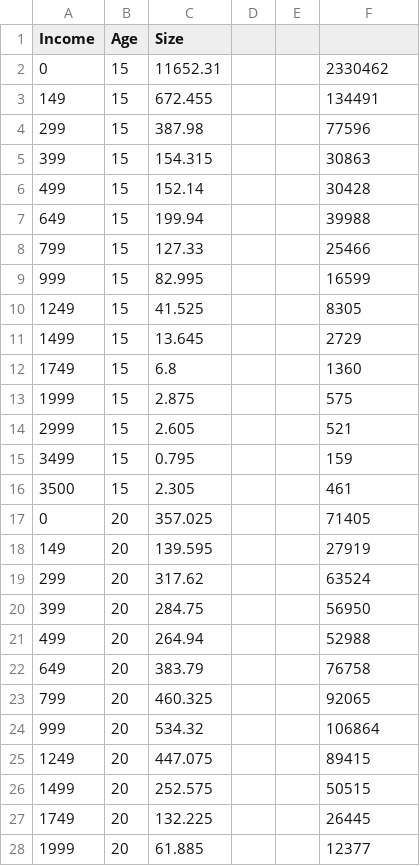
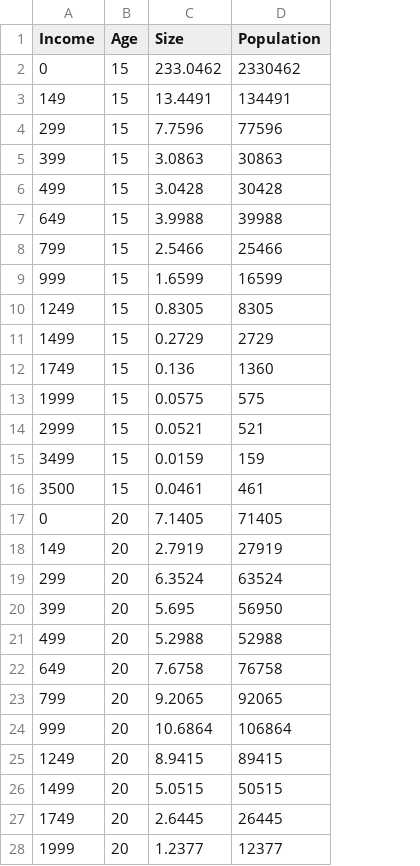
Before and after one commit to newton-long/data-visualisation-hub24, a CSV file: Data/Incomes vs Age.csv, drawn as a sheet; only a part is shown; removed rows and columns are numbered as before the commit, all else as after; the diff covers the shown part only; the diff names each change by its address in the sheet, - before the commit and + after, or states it on an @@ line.

```diff
--- a/Data/Incomes vs Age.csv
+++ b/Data/Incomes vs Age.csv
-column D, empty
-column E, empty
-D1: (empty)
+D1: Population
-C2 (Size): 11652.31
+C2 (Size): 233.0462
-C3 (Size): 672.455
+C3 (Size): 13.4491
-C4 (Size): 387.98
+C4 (Size): 7.7596
-C5 (Size): 154.315
+C5 (Size): 3.0863
-C6 (Size): 152.14
+C6 (Size): 3.0428
-C7 (Size): 199.94
+C7 (Size): 3.9988
-C8 (Size): 127.33
+C8 (Size): 2.5466
-C9 (Size): 82.995
+C9 (Size): 1.6599
-C10 (Size): 41.525
+C10 (Size): 0.8305
-C11 (Size): 13.645
+C11 (Size): 0.2729
-C12 (Size): 6.8
+C12 (Size): 0.136
-C13 (Size): 2.875
+C13 (Size): 0.0575
-C14 (Size): 2.605
+C14 (Size): 0.0521
-C15 (Size): 0.795
+C15 (Size): 0.0159
-C16 (Size): 2.305
+C16 (Size): 0.0461
-C17 (Size): 357.025
+C17 (Size): 7.1405
-C18 (Size): 139.595
+C18 (Size): 2.7919
-C19 (Size): 317.62
+C19 (Size): 6.3524
-C20 (Size): 284.75
+C20 (Size): 5.695
-C21 (Size): 264.94
+C21 (Size): 5.2988
-C22 (Size): 383.79
+C22 (Size): 7.6758
-C23 (Size): 460.325
+C23 (Size): 9.2065
-C24 (Size): 534.32
+C24 (Size): 10.6864
-C25 (Size): 447.075
+C25 (Size): 8.9415
-C26 (Size): 252.575
+C26 (Size): 5.0515
-C27 (Size): 132.225
+C27 (Size): 2.6445
-C28 (Size): 61.885
+C28 (Size): 1.2377
```
Also changed, not shown: 108 edited cells elsewhere in this file, 3 other files.
